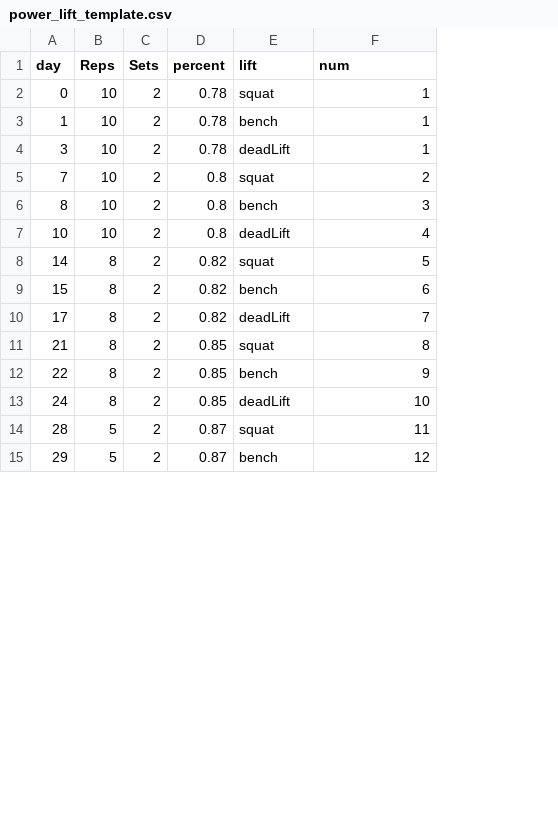
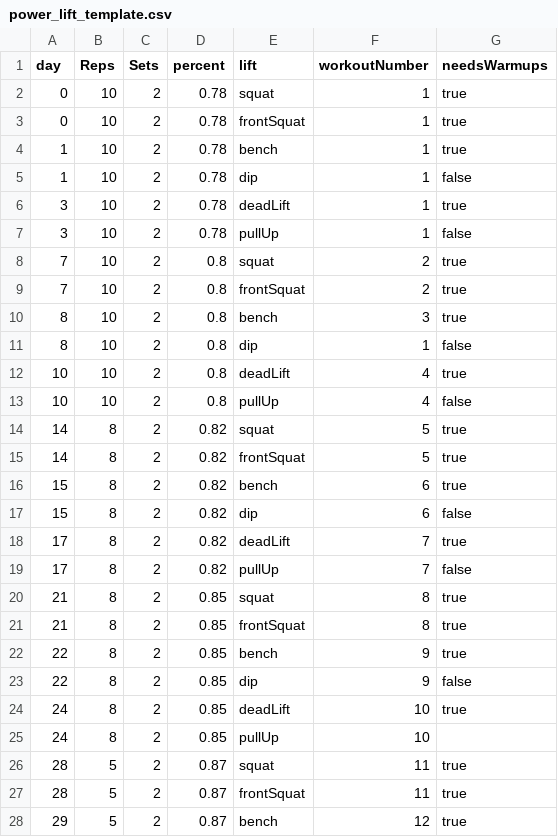
Before and after one commit to swoleymoley/swoleymoley, a CSV file: FrontEndTest/FrontEndTest/ProgramTemplates/power_lift_template.csv, drawn as a sheet; only a part is shown; addresses are those after the commit; the diff covers the shown part only; the diff names each change by its address in the sheet, - before the commit and + after, or states it on an @@ line.

```diff
--- a/FrontEndTest/FrontEndTest/ProgramTemplates/power_lift_template.csv
+++ b/FrontEndTest/FrontEndTest/ProgramTemplates/power_lift_template.csv
+column G (needsWarmups), row 2: true; row 4: true; row 6: true; row 8: true; row 10: true; row 12: true; row 14: true; row 16: true; row 18: true; row 20: true; row 22: true; row 24: true; row 26: true; row 28: true
-F1: num
+F1: workoutNumber
+row 3: 0 | 10 | 2 | 0.78 | frontSquat | 1 | true
+row 5: 1 | 10 | 2 | 0.78 | dip | 1 | false
+row 7: 3 | 10 | 2 | 0.78 | pullUp | 1 | false
+row 9: 7 | 10 | 2 | 0.8 | frontSquat | 2 | true
+row 11: 8 | 10 | 2 | 0.8 | dip | 1 | false
+row 13: 10 | 10 | 2 | 0.8 | pullUp | 4 | false
+row 15: 14 | 8 | 2 | 0.82 | frontSquat | 5 | true
+row 17: 15 | 8 | 2 | 0.82 | dip | 6 | false
+row 19: 17 | 8 | 2 | 0.82 | pullUp | 7 | false
+row 21: 21 | 8 | 2 | 0.85 | frontSquat | 8 | true
+row 23: 22 | 8 | 2 | 0.85 | dip | 9 | false
+row 25: 24 | 8 | 2 | 0.85 | pullUp | 10
+row 27: 28 | 5 | 2 | 0.87 | frontSquat | 11 | true
```
Also changed, not shown: 14 added rows elsewhere in this file, 1 other file.
